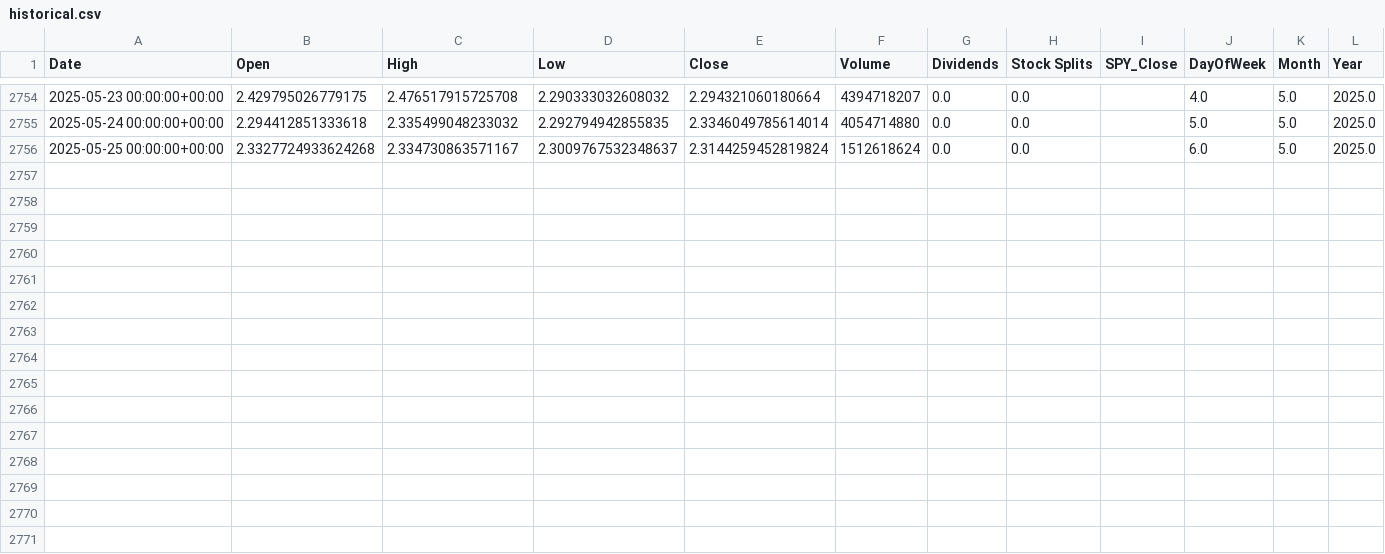
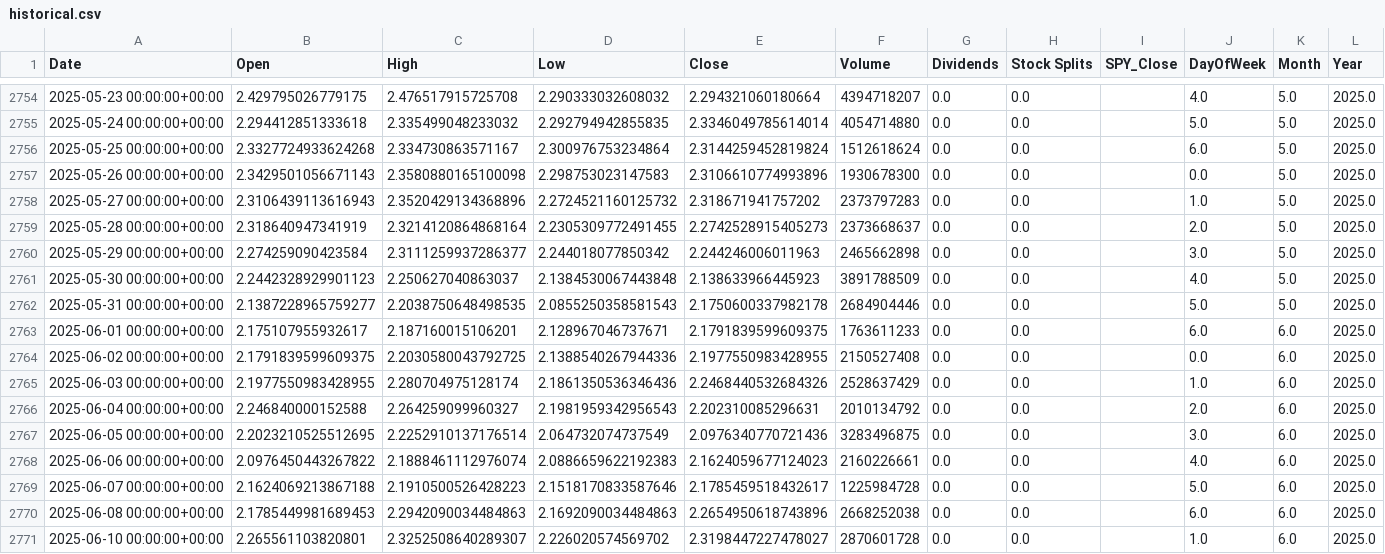
Before and after one commit to Carlos19711101/proyecto_int_V_2025_1_2, a CSV file: src/XRP/static/data/historical.csv, drawn as a sheet; only a part is shown, gaps mark what is left out.

```diff
--- a/src/XRP/static/data/historical.csv
+++ b/src/XRP/static/data/historical.csv
@@ -2755,2 +2755,17 @@ Date,Open,High,Low,Close,Volume,Dividends,Stock Splits,SPY_Close,DayOfWeek,Month
 2025-05-24 00:00:00+00:00,2.294412851333618,2.335499048233032,2.292794942855835,2.3346049785614014,4054714880,0.0,0.0,,5.0,5.0,2025.0
-2025-05-25 00:00:00+00:00,2.3327724933624268,2.334730863571167,2.3009767532348637,2.3144259452819824,1512618624,0.0,0.0,,6.0,5.0,2025.0
+2025-05-25 00:00:00+00:00,2.3327724933624268,2.334730863571167,2.300976753234864,2.3144259452819824,1512618624,0.0,0.0,,6.0,5.0,2025.0
+2025-05-26 00:00:00+00:00,2.3429501056671143,2.3580880165100098,2.298753023147583,2.3106610774993896,1930678300,0.0,0.0,,0.0,5.0,2025.0
+2025-05-27 00:00:00+00:00,2.3106439113616943,2.3520429134368896,2.2724521160125732,2.318671941757202,2373797283,0.0,0.0,,1.0,5.0,2025.0
+2025-05-28 00:00:00+00:00,2.318640947341919,2.3214120864868164,2.2305309772491455,2.2742528915405273,2373668637,0.0,0.0,,2.0,5.0,2025.0
+2025-05-29 00:00:00+00:00,2.274259090423584,2.3111259937286377,2.244018077850342,2.244246006011963,2465662898,0.0,0.0,,3.0,5.0,2025.0
+2025-05-30 00:00:00+00:00,2.2442328929901123,2.250627040863037,2.1384530067443848,2.138633966445923,3891788509,0.0,0.0,,4.0,5.0,2025.0
+2025-05-31 00:00:00+00:00,2.1387228965759277,2.2038750648498535,2.0855250358581543,2.1750600337982178,2684904446,0.0,0.0,,5.0,5.0,2025.0
+2025-06-01 00:00:00+00:00,2.175107955932617,2.187160015106201,2.128967046737671,2.1791839599609375,1763611233,0.0,0.0,,6.0,6.0,2025.0
+2025-06-02 00:00:00+00:00,2.1791839599609375,2.2030580043792725,2.1388540267944336,2.1977550983428955,2150527408,0.0,0.0,,0.0,6.0,2025.0
+2025-06-03 00:00:00+00:00,2.1977550983428955,2.280704975128174,2.1861350536346436,2.2468440532684326,2528637429,0.0,0.0,,1.0,6.0,2025.0
+2025-06-04 00:00:00+00:00,2.246840000152588,2.264259099960327,2.1981959342956543,2.202310085296631,2010134792,0.0,0.0,,2.0,6.0,2025.0
+2025-06-05 00:00:00+00:00,2.2023210525512695,2.2252910137176514,2.064732074737549,2.0976340770721436,3283496875,0.0,0.0,,3.0,6.0,2025.0
+2025-06-06 00:00:00+00:00,2.0976450443267822,2.1888461112976074,2.0886659622192383,2.1624059677124023,2160226661,0.0,0.0,,4.0,6.0,2025.0
+2025-06-07 00:00:00+00:00,2.1624069213867188,2.1910500526428223,2.1518170833587646,2.1785459518432617,1225984728,0.0,0.0,,5.0,6.0,2025.0
+2025-06-08 00:00:00+00:00,2.1785449981689453,2.2942090034484863,2.1692090034484863,2.2654950618743896,2668252038,0.0,0.0,,6.0,6.0,2025.0
+2025-06-10 00:00:00+00:00,2.265561103820801,2.3252508640289307,2.226020574569702,2.3198447227478027,2870601728,0.0,0.0,,1.0,6.0,2025.0
```
Also changed, not shown: src/XRP/static/data/entrenado.csv, src/XRP/static/data/procesados.csv, 4 other files.
